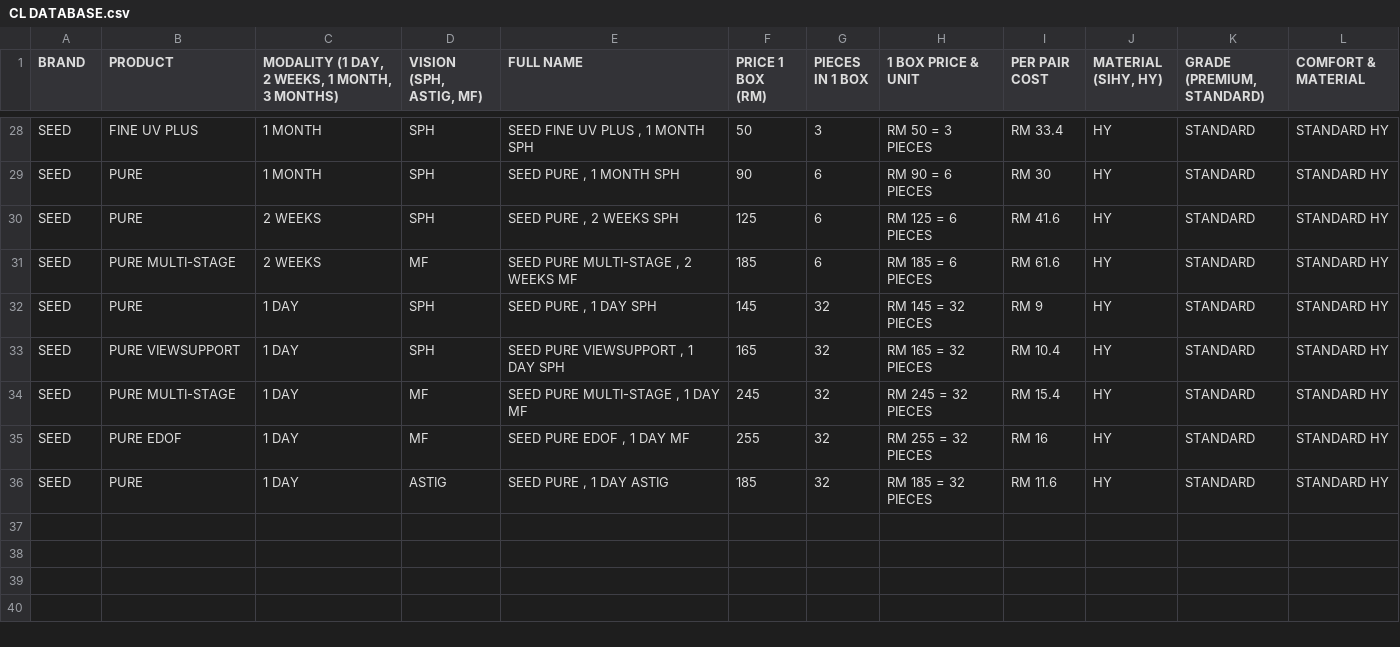
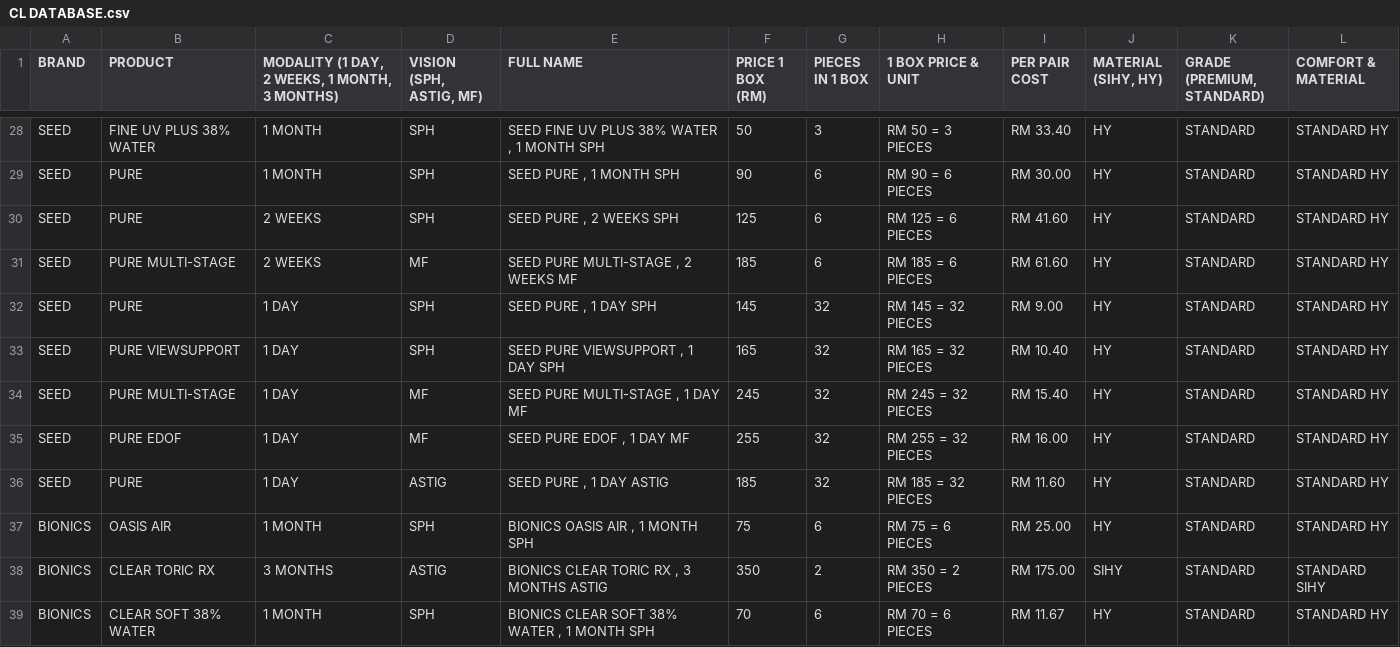
Before and after one commit to kiaraoptometrypx/CL-SELECTOR, a CSV file: CL DATABASE.csv, drawn as a sheet; only a part is shown, gaps mark what is left out; the diff covers the shown part only; the diff names each change by its address in the sheet, - before the commit and + after, or states it on an @@ line.

```diff
--- a/CL DATABASE.csv
+++ b/CL DATABASE.csv
-B28 (PRODUCT): FINE UV PLUS
+B28 (PRODUCT): FINE UV PLUS 38% WATER
-E28 (FULL NAME): SEED FINE UV PLUS , 1 MONTH SPH
+E28 (FULL NAME): SEED FINE UV PLUS 38% WATER , 1 MONTH SPH
-I28 (PER PAIR COST): RM 33.4
+I28 (PER PAIR COST): RM 33.40
-I29 (PER PAIR COST): RM 30
+I29 (PER PAIR COST): RM 30.00
-I30 (PER PAIR COST): RM 41.6
+I30 (PER PAIR COST): RM 41.60
-I31 (PER PAIR COST): RM 61.6
+I31 (PER PAIR COST): RM 61.60
-I32 (PER PAIR COST): RM 9
+I32 (PER PAIR COST): RM 9.00
-I33 (PER PAIR COST): RM 10.4
+I33 (PER PAIR COST): RM 10.40
-I34 (PER PAIR COST): RM 15.4
+I34 (PER PAIR COST): RM 15.40
-I35 (PER PAIR COST): RM 16
+I35 (PER PAIR COST): RM 16.00
-I36 (PER PAIR COST): RM 11.6
+I36 (PER PAIR COST): RM 11.60
+row 37: BIONICS | OASIS AIR | 1 MONTH | SPH | BIONICS OASIS AIR , 1 MONTH SPH | 75 | 6 | RM 75 = 6 PIECES | RM 25.00 | HY | STANDARD | STANDARD HY
+row 38: BIONICS | CLEAR TORIC RX | 3 MONTHS | ASTIG | BIONICS CLEAR TORIC RX , 3 MONTHS ASTIG | 350 | 2 | RM 350 = 2 PIECES | RM 175.00 | SIHY | STANDARD | STANDARD SIHY
+row 39: BIONICS | CLEAR SOFT 38% WATER | 1 MONTH | SPH | BIONICS CLEAR SOFT 38% WATER , 1 MONTH SPH | 70 | 6 | RM 70 = 6 PIECES | RM 11.67 | HY | STANDARD | STANDARD HY
```
Also changed, not shown: 34 edited cells elsewhere in this file.
